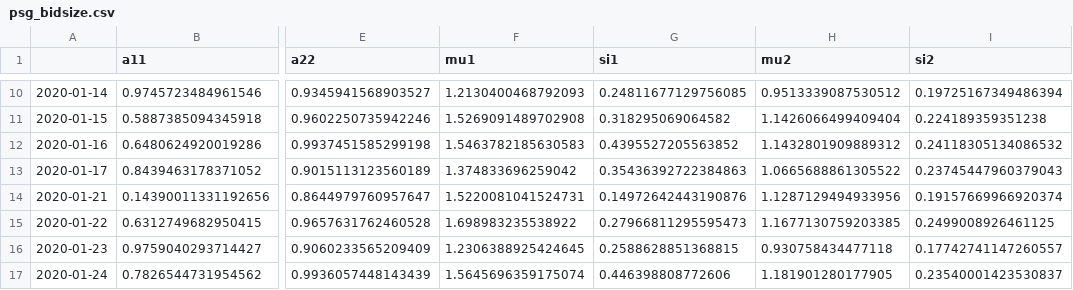
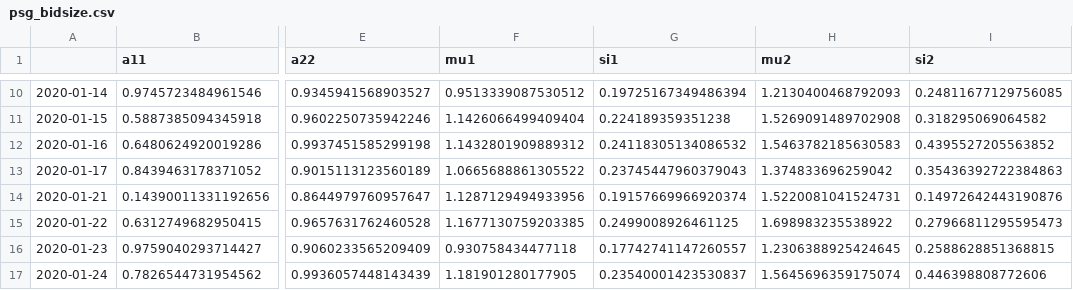
Before and after one commit to jasonbohne123/HMM_LOB_Inference, a CSV file: data/results/psg_bidsize.csv, drawn as a sheet; only a part is shown, gaps mark what is left out; the diff covers the shown part only; the diff names each change by its address in the sheet, - before the commit and + after, or states it on an @@ line.

```diff
--- a/data/results/psg_bidsize.csv
+++ b/data/results/psg_bidsize.csv
-F10 (mu1): 1.2130400468792093
+F10 (mu1): 0.9513339087530512
-G10 (si1): 0.24811677129756085
+G10 (si1): 0.19725167349486394
-H10 (mu2): 0.9513339087530512
+H10 (mu2): 1.2130400468792093
-I10 (si2): 0.19725167349486394
+I10 (si2): 0.24811677129756085
-F11 (mu1): 1.5269091489702908
+F11 (mu1): 1.1426066499409404
-G11 (si1): 0.318295069064582
+G11 (si1): 0.224189359351238
-H11 (mu2): 1.1426066499409404
+H11 (mu2): 1.5269091489702908
-I11 (si2): 0.224189359351238
+I11 (si2): 0.318295069064582
-F12 (mu1): 1.5463782185630583
+F12 (mu1): 1.1432801909889312
-G12 (si1): 0.4395527205563852
+G12 (si1): 0.24118305134086532
-H12 (mu2): 1.1432801909889312
+H12 (mu2): 1.5463782185630583
-I12 (si2): 0.24118305134086532
+I12 (si2): 0.4395527205563852
-F13 (mu1): 1.374833696259042
+F13 (mu1): 1.0665688861305522
-G13 (si1): 0.35436392722384863
+G13 (si1): 0.23745447960379043
-H13 (mu2): 1.0665688861305522
+H13 (mu2): 1.374833696259042
-I13 (si2): 0.23745447960379043
+I13 (si2): 0.35436392722384863
-F14 (mu1): 1.5220081041524731
+F14 (mu1): 1.1287129494933956
-G14 (si1): 0.14972642443190876
+G14 (si1): 0.19157669966920374
-H14 (mu2): 1.1287129494933956
+H14 (mu2): 1.5220081041524731
-I14 (si2): 0.19157669966920374
+I14 (si2): 0.14972642443190876
-F15 (mu1): 1.698983235538922
+F15 (mu1): 1.1677130759203385
-G15 (si1): 0.27966811295595473
+G15 (si1): 0.2499008926461125
-H15 (mu2): 1.1677130759203385
+H15 (mu2): 1.698983235538922
-I15 (si2): 0.2499008926461125
+I15 (si2): 0.27966811295595473
-F16 (mu1): 1.2306388925424645
+F16 (mu1): 0.930758434477118
-G16 (si1): 0.2588628851368815
+G16 (si1): 0.17742741147260557
-H16 (mu2): 0.930758434477118
+H16 (mu2): 1.2306388925424645
-I16 (si2): 0.17742741147260557
+I16 (si2): 0.2588628851368815
-F17 (mu1): 1.5645696359175074
+F17 (mu1): 1.181901280177905
-G17 (si1): 0.446398808772606
+G17 (si1): 0.23540001423530837
-H17 (mu2): 1.181901280177905
+H17 (mu2): 1.5645696359175074
-I17 (si2): 0.23540001423530837
+I17 (si2): 0.446398808772606
```
Also changed, not shown: 48 edited cells elsewhere in this file, data/results/hmm_bidsize.csv, data/results/hmm_bookimbalance.csv, 8 other files.
